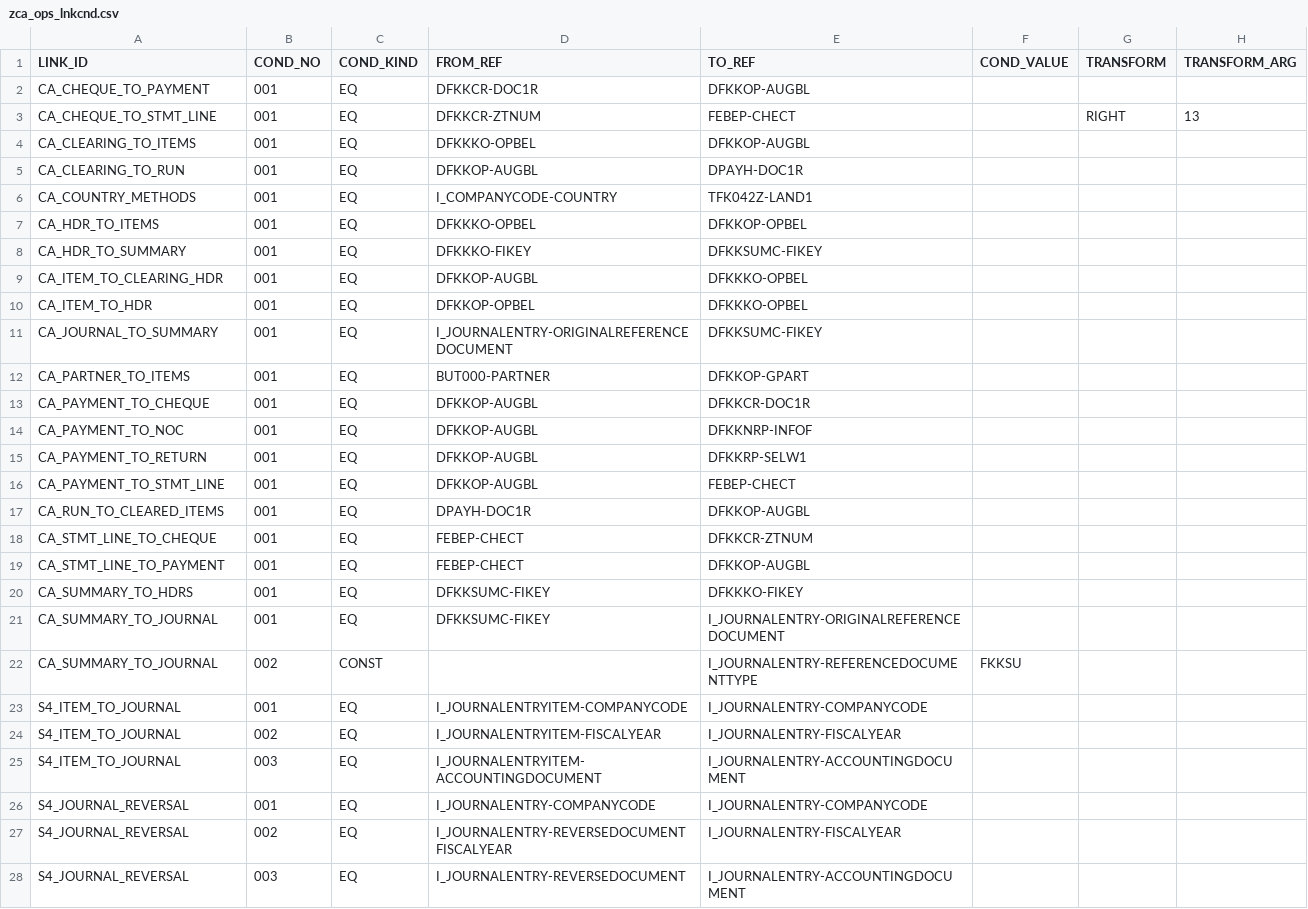
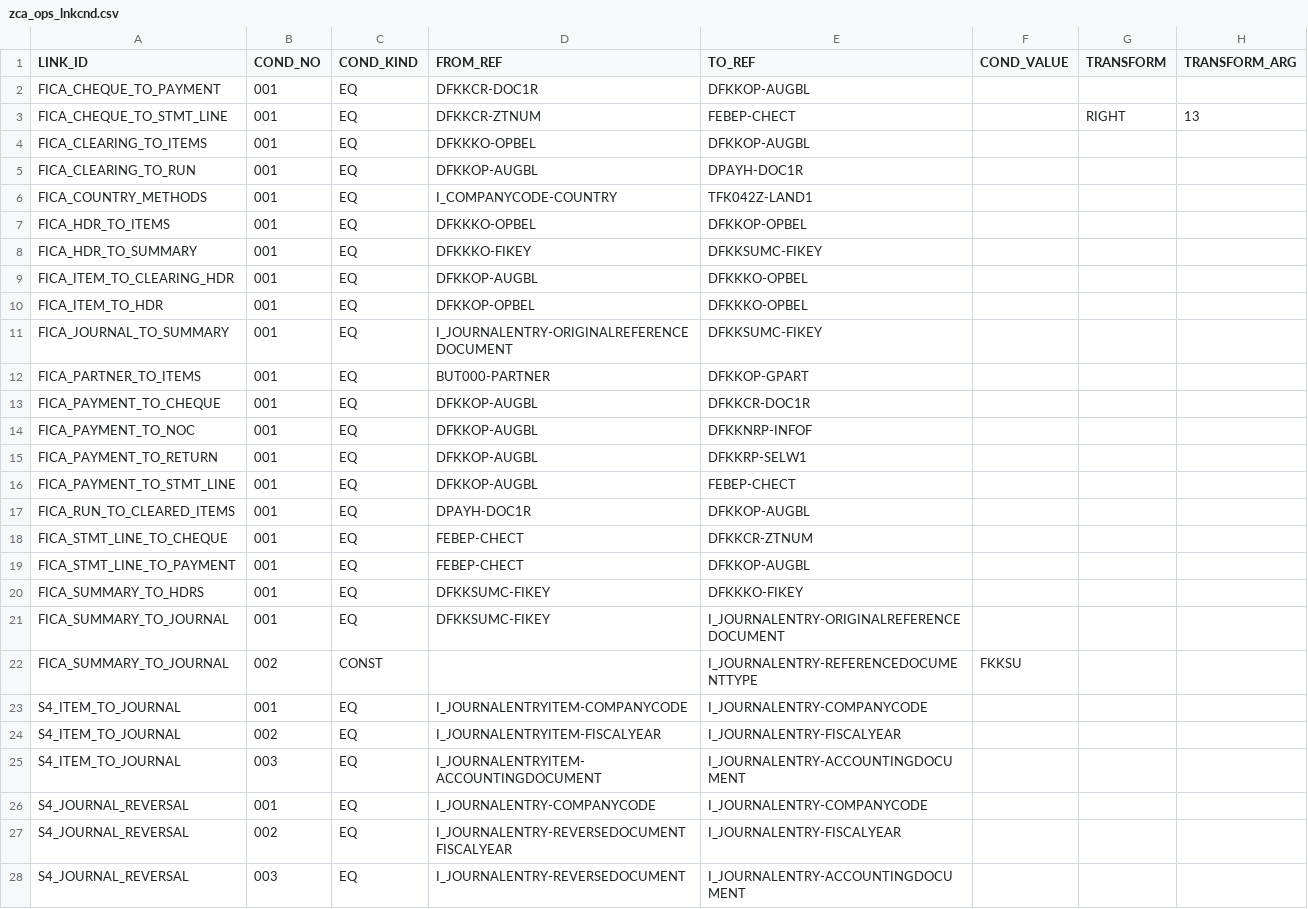
Before and after one commit to jaideep247/bai, a CSV file: ops-framework/config/links/seed/zca_ops_lnkcnd.csv, drawn as a sheet; only a part is shown.

```diff
--- a/ops-framework/config/links/seed/zca_ops_lnkcnd.csv
+++ b/ops-framework/config/links/seed/zca_ops_lnkcnd.csv
@@ -1,23 +1,23 @@
 LINK_ID,COND_NO,COND_KIND,FROM_REF,TO_REF,COND_VALUE,TRANSFORM,TRANSFORM_ARG
-CA_CHEQUE_TO_PAYMENT,001,EQ,DFKKCR-DOC1R,DFKKOP-AUGBL,,,
-CA_CHEQUE_TO_STMT_LINE,001,EQ,DFKKCR-ZTNUM,FEBEP-CHECT,,RIGHT,13
-CA_CLEARING_TO_ITEMS,001,EQ,DFKKKO-OPBEL,DFKKOP-AUGBL,,,
-CA_CLEARING_TO_RUN,001,EQ,DFKKOP-AUGBL,DPAYH-DOC1R,,,
-CA_COUNTRY_METHODS,001,EQ,I_COMPANYCODE-COUNTRY,TFK042Z-LAND1,,,
-CA_HDR_TO_ITEMS,001,EQ,DFKKKO-OPBEL,DFKKOP-OPBEL,,,
-CA_HDR_TO_SUMMARY,001,EQ,DFKKKO-FIKEY,DFKKSUMC-FIKEY,,,
-CA_ITEM_TO_CLEARING_HDR,001,EQ,DFKKOP-AUGBL,DFKKKO-OPBEL,,,
-CA_ITEM_TO_HDR,001,EQ,DFKKOP-OPBEL,DFKKKO-OPBEL,,,
-CA_JOURNAL_TO_SUMMARY,001,EQ,I_JOURNALENTRY-ORIGINALREFERENCEDOCUMENT,DFKKSUMC-FIKEY,,,
-CA_PARTNER_TO_ITEMS,001,EQ,BUT000-PARTNER,DFKKOP-GPART,,,
-CA_PAYMENT_TO_CHEQUE,001,EQ,DFKKOP-AUGBL,DFKKCR-DOC1R,,,
-CA_PAYMENT_TO_NOC,001,EQ,DFKKOP-AUGBL,DFKKNRP-INFOF,,,
-CA_PAYMENT_TO_RETURN,001,EQ,DFKKOP-AUGBL,DFKKRP-SELW1,,,
-CA_PAYMENT_TO_STMT_LINE,001,EQ,DFKKOP-AUGBL,FEBEP-CHECT,,,
-CA_RUN_TO_CLEARED_ITEMS,001,EQ,DPAYH-DOC1R,DFKKOP-AUGBL,,,
-CA_STMT_LINE_TO_CHEQUE,001,EQ,FEBEP-CHECT,DFKKCR-ZTNUM,,,
-CA_STMT_LINE_TO_PAYMENT,001,EQ,FEBEP-CHECT,DFKKOP-AUGBL,,,
-CA_SUMMARY_TO_HDRS,001,EQ,DFKKSUMC-FIKEY,DFKKKO-FIKEY,,,
-CA_SUMMARY_TO_JOURNAL,001,EQ,DFKKSUMC-FIKEY,I_JOURNALENTRY-ORIGINALREFERENCEDOCUMENT,,,
-CA_SUMMARY_TO_JOURNAL,002,CONST,,I_JOURNALENTRY-REFERENCEDOCUMENTTYPE,FKKSU,,
+FICA_CHEQUE_TO_PAYMENT,001,EQ,DFKKCR-DOC1R,DFKKOP-AUGBL,,,
+FICA_CHEQUE_TO_STMT_LINE,001,EQ,DFKKCR-ZTNUM,FEBEP-CHECT,,RIGHT,13
+FICA_CLEARING_TO_ITEMS,001,EQ,DFKKKO-OPBEL,DFKKOP-AUGBL,,,
+FICA_CLEARING_TO_RUN,001,EQ,DFKKOP-AUGBL,DPAYH-DOC1R,,,
+FICA_COUNTRY_METHODS,001,EQ,I_COMPANYCODE-COUNTRY,TFK042Z-LAND1,,,
+FICA_HDR_TO_ITEMS,001,EQ,DFKKKO-OPBEL,DFKKOP-OPBEL,,,
+FICA_HDR_TO_SUMMARY,001,EQ,DFKKKO-FIKEY,DFKKSUMC-FIKEY,,,
+FICA_ITEM_TO_CLEARING_HDR,001,EQ,DFKKOP-AUGBL,DFKKKO-OPBEL,,,
+FICA_ITEM_TO_HDR,001,EQ,DFKKOP-OPBEL,DFKKKO-OPBEL,,,
+FICA_JOURNAL_TO_SUMMARY,001,EQ,I_JOURNALENTRY-ORIGINALREFERENCEDOCUMENT,DFKKSUMC-FIKEY,,,
+FICA_PARTNER_TO_ITEMS,001,EQ,BUT000-PARTNER,DFKKOP-GPART,,,
+FICA_PAYMENT_TO_CHEQUE,001,EQ,DFKKOP-AUGBL,DFKKCR-DOC1R,,,
+FICA_PAYMENT_TO_NOC,001,EQ,DFKKOP-AUGBL,DFKKNRP-INFOF,,,
+FICA_PAYMENT_TO_RETURN,001,EQ,DFKKOP-AUGBL,DFKKRP-SELW1,,,
+FICA_PAYMENT_TO_STMT_LINE,001,EQ,DFKKOP-AUGBL,FEBEP-CHECT,,,
+FICA_RUN_TO_CLEARED_ITEMS,001,EQ,DPAYH-DOC1R,DFKKOP-AUGBL,,,
+FICA_STMT_LINE_TO_CHEQUE,001,EQ,FEBEP-CHECT,DFKKCR-ZTNUM,,,
+FICA_STMT_LINE_TO_PAYMENT,001,EQ,FEBEP-CHECT,DFKKOP-AUGBL,,,
+FICA_SUMMARY_TO_HDRS,001,EQ,DFKKSUMC-FIKEY,DFKKKO-FIKEY,,,
+FICA_SUMMARY_TO_JOURNAL,001,EQ,DFKKSUMC-FIKEY,I_JOURNALENTRY-ORIGINALREFERENCEDOCUMENT,,,
+FICA_SUMMARY_TO_JOURNAL,002,CONST,,I_JOURNALENTRY-REFERENCEDOCUMENTTYPE,FKKSU,,
 S4_ITEM_TO_JOURNAL,001,EQ,I_JOURNALENTRYITEM-COMPANYCODE,I_JOURNALENTRY-COMPANYCODE,,,
```
Also changed, not shown: ops-framework/config/links/seed/zca_ops_link.csv, ops-framework/config/links/seed/zca_ops_lnkfld.csv, 29 other files.
